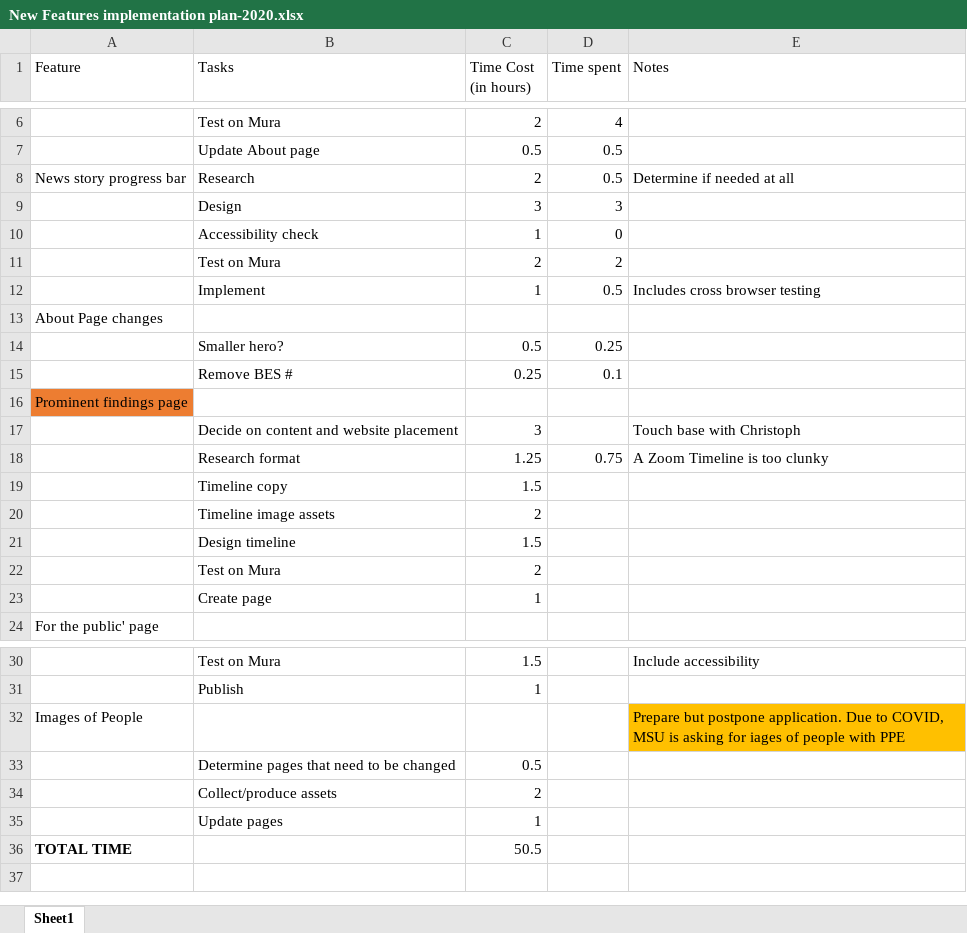
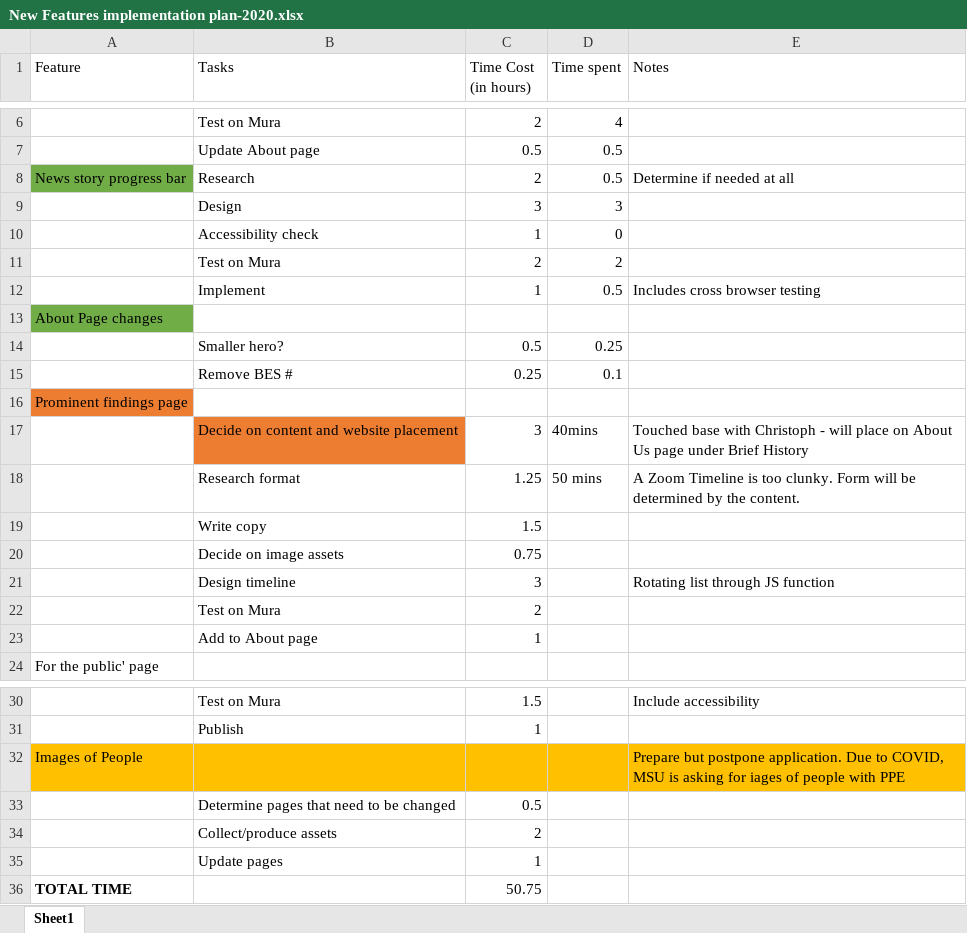
Before and after one commit to MSU-PRL/PRL-website, an Excel workbook: New Features implementation plan-2020.xlsx, sheet Sheet1, drawn as a sheet; only a part is shown, gaps mark what is left out; values as stored, in another font and other column widths than the file's, no borders; table styles not drawn; removed rows and columns are numbered as before the commit, all else as after; the diff covers the shown part only; the diff names each change by its address in the sheet, - before the commit and + after, or states it on an @@ line.

Commit message:
meeting notes with Christoph on prominent findings section

```diff
--- a/New Features implementation plan-2020.xlsx (sheet Sheet1)
+++ b/New Features implementation plan-2020.xlsx (sheet Sheet1)
-A8 fill: none
+A8 fill: #70AD47
-A13 fill: none
+A13 fill: #70AD47
-B17 fill: none
+B17 fill: #ED7D31
-D17 (Time spent): (empty)
+D17 (Time spent): 40mins
-E17 (Notes): Touch base with Christoph
+E17 (Notes): Touched base with Christoph - will place on About Us page under Brief History
-D18 (Time spent): 0.75
+D18 (Time spent): 50 mins
-E18 (Notes): …is too clunky
+E18 (Notes): …is too clunky. Form will be determined by the content.
-B19 (Tasks): Timeline copy
+B19 (Tasks): Write copy
-row 20:  | Timeline image assets | 2
-row 21:  | Design timeline | 1.5
+row 20:  | Decide on image assets | 0.75
+row 21:  | Design timeline | 3 |  | Rotating list through JS function
-B23 (Tasks): Create page
+B23 (Tasks): Add to About page
-A32:D32 fill: none
+A32:D32 fill: #FFC000
-C36 (Time Cost (in hours)): 50.5
+C36 (Time Cost (in hours)): 50.75
```
Also changed, not shown: cell formats elsewhere in this sheet, 1 other file.
